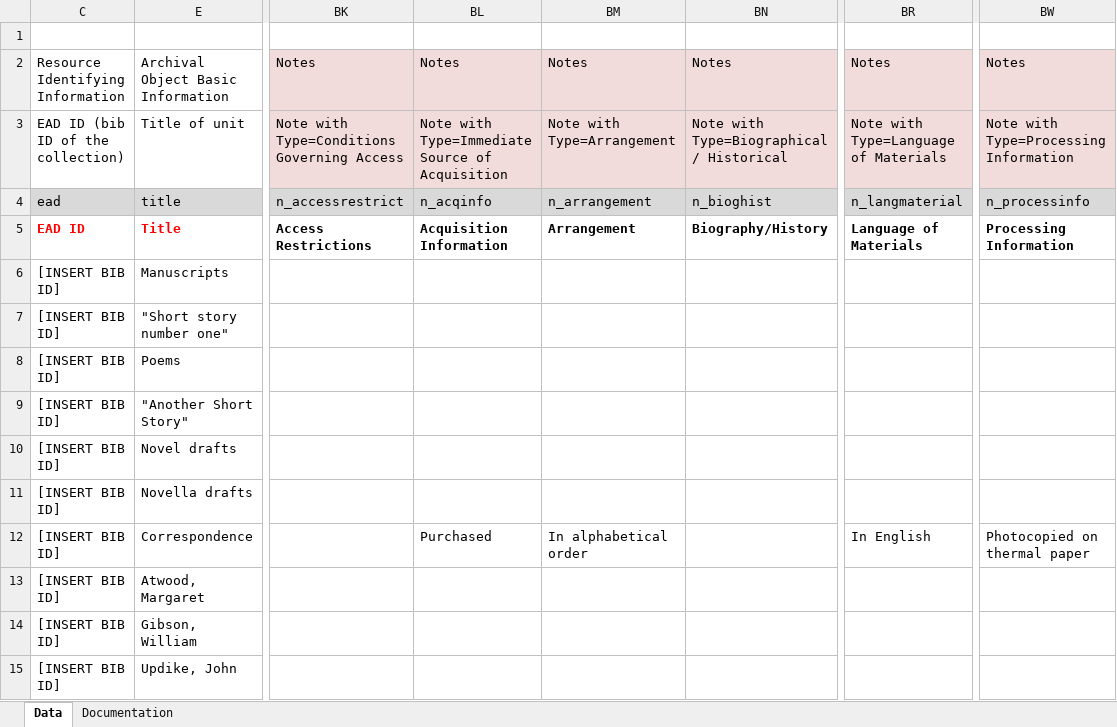
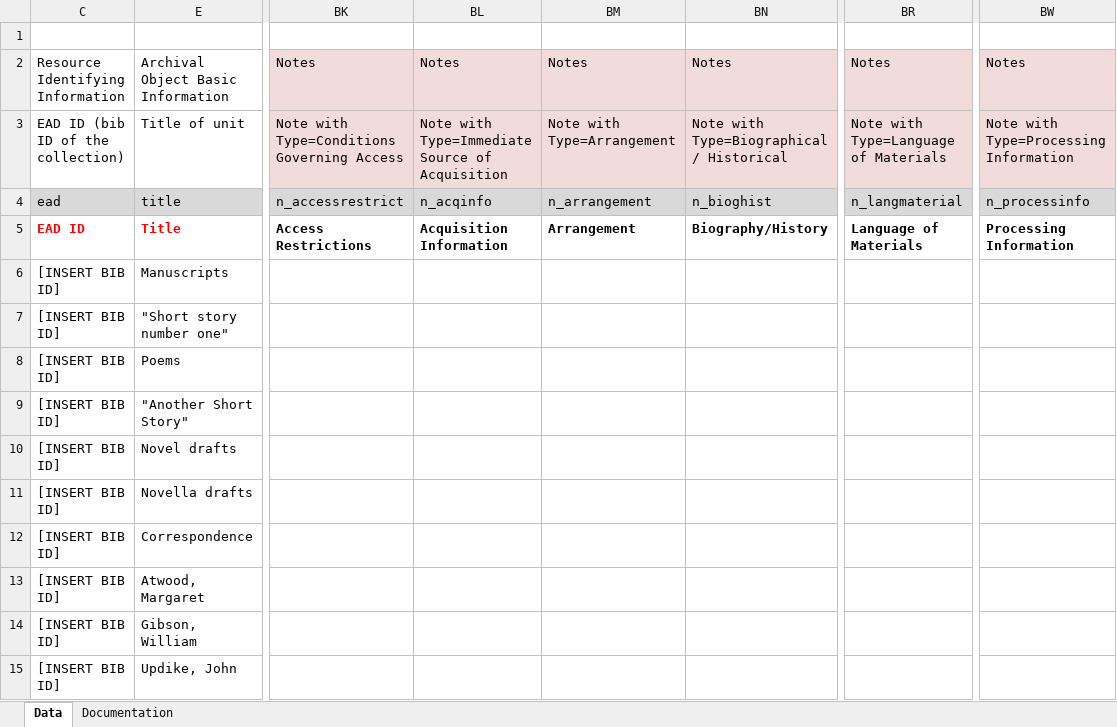
Before and after one commit to cul/rbml-archivesspace, an Excel workbook: aspace_excel_importer/aspace_import_excel_template_cul.xlsx, sheet Data, drawn as a sheet; only a part is shown, gaps mark what is left out; values as stored, in another font and other column widths than the file's, no borders; the diff names each change by its address in the sheet, - before the commit and + after, or states it on an @@ line.

```diff
--- a/aspace_excel_importer/aspace_import_excel_template_cul.xlsx (sheet Data)
+++ b/aspace_excel_importer/aspace_import_excel_template_cul.xlsx (sheet Data)
-BL12: Purchased
+BL12: (empty)
-BM12: In alphabetical order
+BM12: (empty)
-BR12: In English
+BR12: (empty)
-BW12: Photocopied on thermal paper
+BW12: (empty)
```
Also changed, not shown: aspace_excel_importer/aspace_import_excel_template_cul_simplified.xlsx.
